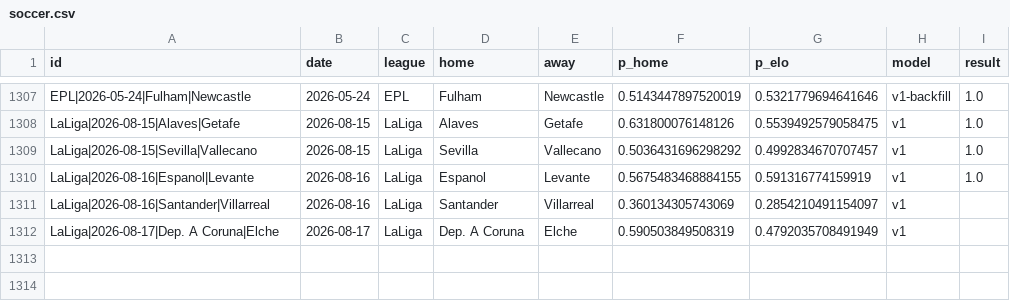
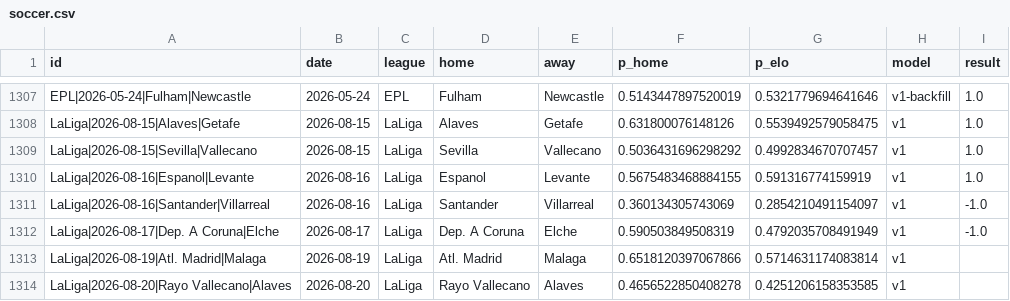
Before and after one commit to azcal/forecasting-lab, a CSV file: data/soccer.csv, drawn as a sheet; only a part is shown, gaps mark what is left out.

```diff
--- a/data/soccer.csv
+++ b/data/soccer.csv
@@ -1310,3 +1310,5 @@ LaLiga|2026-08-15|Sevilla|Vallecano,2026-08-15,LaLiga,Sevilla,Vallecano,0.503643
 LaLiga|2026-08-16|Espanol|Levante,2026-08-16,LaLiga,Espanol,Levante,0.5675483468884155,0.591316774159919,v1,1.0
-LaLiga|2026-08-16|Santander|Villarreal,2026-08-16,LaLiga,Santander,Villarreal,0.360134305743069,0.2854210491154097,v1,
-LaLiga|2026-08-17|Dep. A Coruna|Elche,2026-08-17,LaLiga,Dep. A Coruna,Elche,0.590503849508319,0.4792035708491949,v1,
+LaLiga|2026-08-16|Santander|Villarreal,2026-08-16,LaLiga,Santander,Villarreal,0.360134305743069,0.2854210491154097,v1,-1.0
+LaLiga|2026-08-17|Dep. A Coruna|Elche,2026-08-17,LaLiga,Dep. A Coruna,Elche,0.590503849508319,0.4792035708491949,v1,-1.0
+LaLiga|2026-08-19|Atl. Madrid|Malaga,2026-08-19,LaLiga,Atl. Madrid,Malaga,0.6518120397067866,0.5714631174083814,v1,
+LaLiga|2026-08-20|Rayo Vallecano|Alaves,2026-08-20,LaLiga,Rayo Vallecano,Alaves,0.4656522850408278,0.4251206158353585,v1,
```
Also changed, not shown: data/cs2.csv, data/mma.csv, 3 other files.
